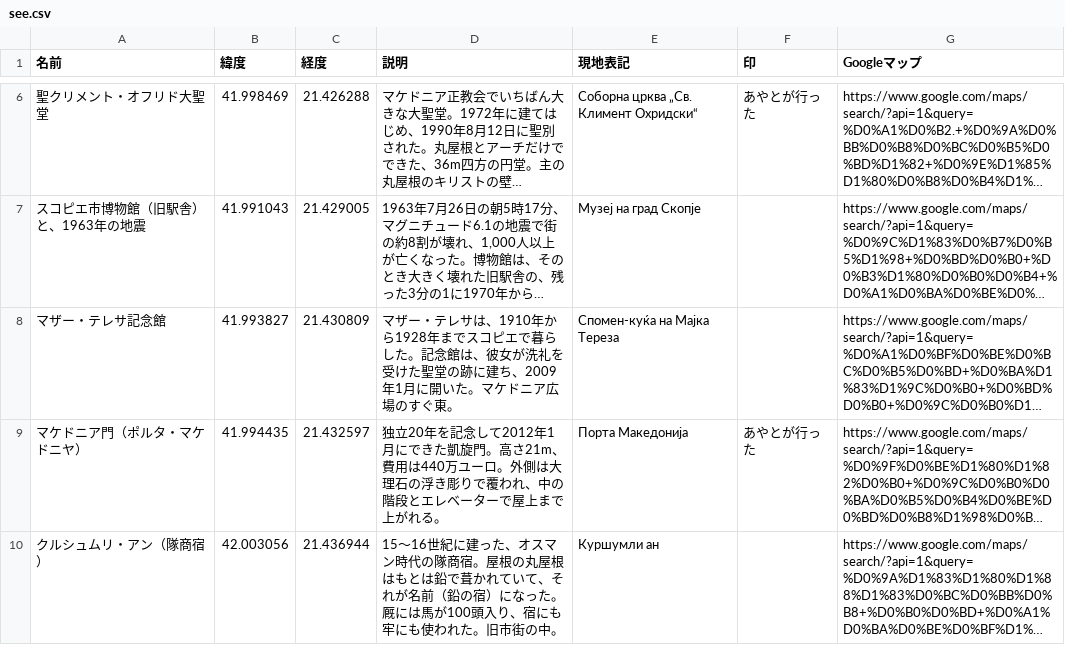
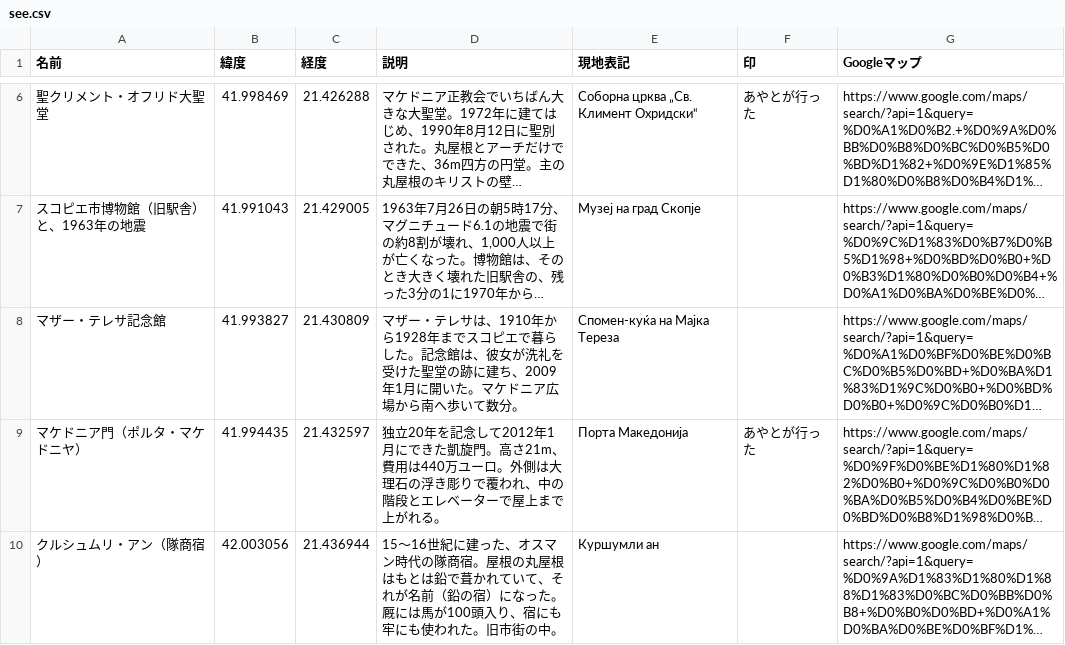
Before and after one commit to Ayato-kosaka/live-streaming, a CSV file: python/data/guide/north-macedonia/skopje/mymaps/see.csv, drawn as a sheet; only a part is shown, gaps mark what is left out; long unchanged cells end in …; the diff names each change by its address in the sheet, - before the commit and + after, or states it on an @@ line.

```diff
--- a/python/data/guide/north-macedonia/skopje/mymaps/see.csv
+++ b/python/data/guide/north-macedonia/skopje/mymaps/see.csv
-D8 (説明): …ニア広場のすぐ東。
+D8 (説明): …ニア広場から南へ歩いて数分。
```
Also changed, not shown: 27 other files.
